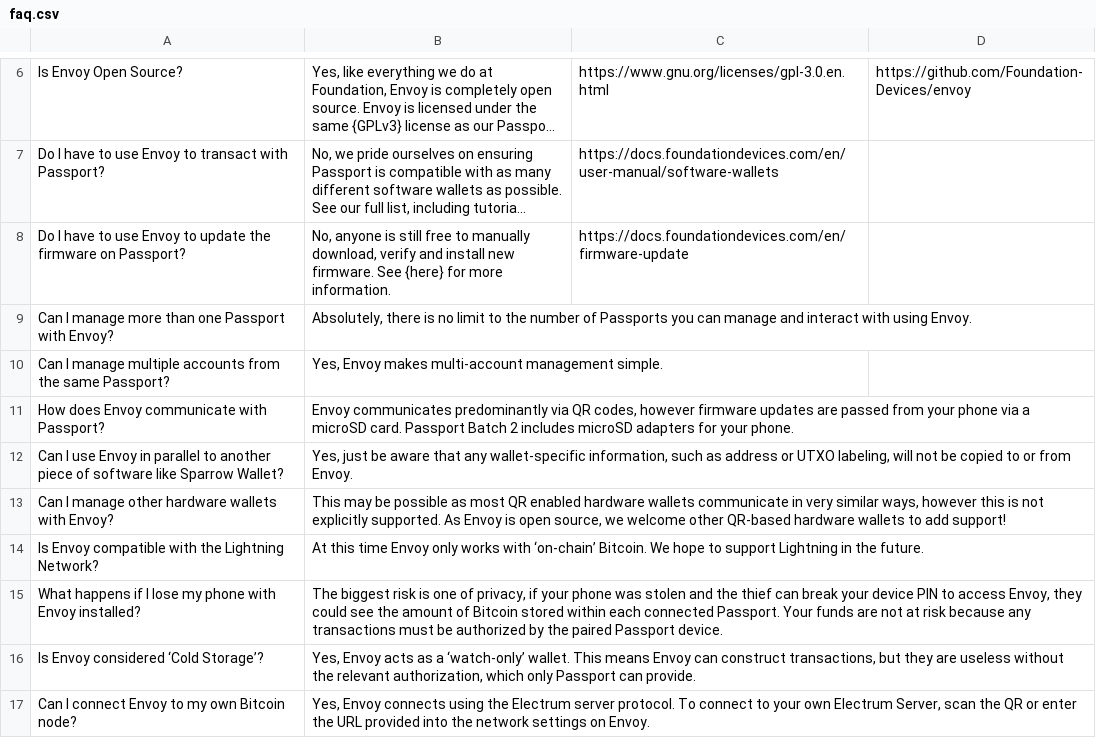
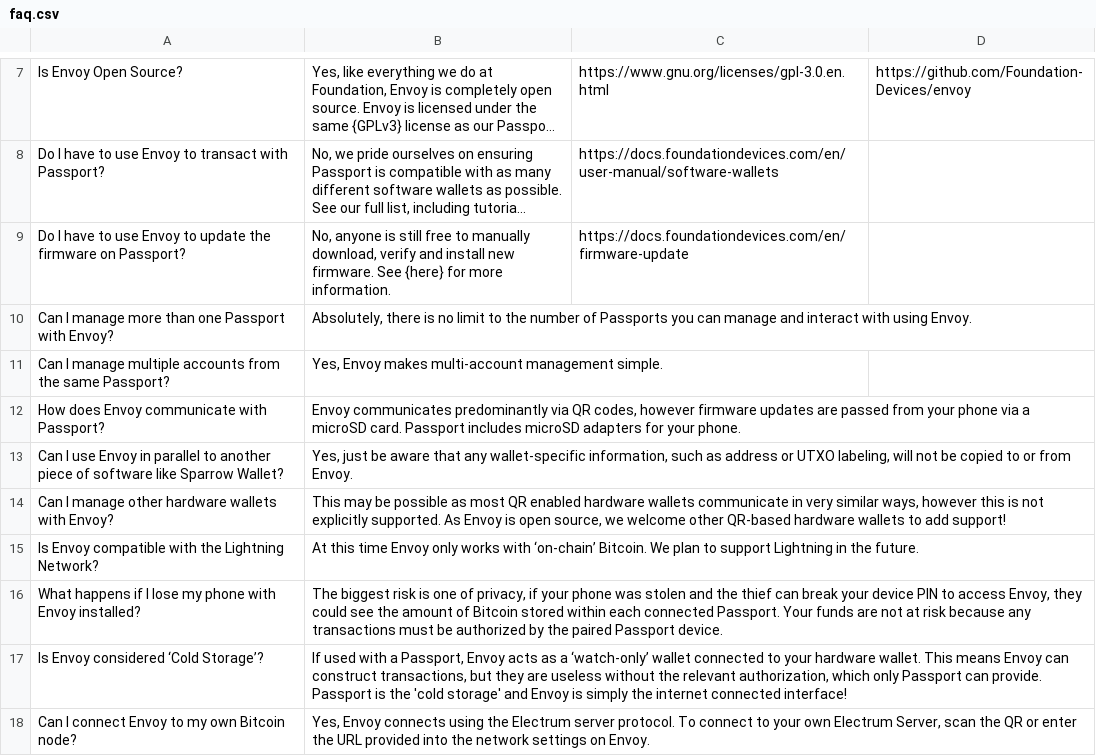
Before and after one commit to Foundation-Devices/envoy, a CSV file: assets/faq.csv, drawn as a sheet; only a part is shown, gaps mark what is left out; long unchanged cells end in …; the diff covers the shown part only.

Commit message:
Update FAQ

```diff
--- a/assets/faq.csv
+++ b/assets/faq.csv
@@ -16,8 +19,8 @@ Can I manage more than one Passport with Envoy?,"Absolutely, there is no limit t
 Can I manage multiple accounts from the same Passport?,"Yes, Envoy makes multi-account management simple.",
-How does Envoy communicate with Passport?,"Envoy communicates predominantly via QR codes, however firmware updates are passed from your phone via a microSD card. Passport Batch 2 includes microSD adapters for your phone.",
+How does Envoy communicate with Passport?,"Envoy communicates predominantly via QR codes, however firmware updates are passed from your phone via a microSD card. Passport includes microSD adapters for your phone.",
 Can I use Envoy in parallel to another piece of software like Sparrow Wallet?,"Yes, just be aware that any wallet-specific information, such as address or UTXO labeling, will not be copied to or from Envoy.",
 Can I manage other hardware wallets with Envoy?,"This may be possible as most QR enabled hardware wallets communicate in very similar ways, however this is not explicitly supported. As Envoy is open source, we welcome other QR-based hardware wallets to add support!",
-Is Envoy compatible with the Lightning Network?,At this time Envoy only works with ‘on-chain’ Bitcoin. We hope to support Lightning in the future.,
+Is Envoy compatible with the Lightning Network?,At this time Envoy only works with ‘on-chain’ Bitcoin. We plan to support Lightning in the future.,
 What happens if I lose my phone with Envoy installed?,"The biggest risk is one of privacy, if your phone was stolen and the thief can break your device PIN to access Envoy, they could see the amount of Bitcoin stored within each connected Passport. Your funds are not at risk because any transactions must be authorized by the paired Passport device.",
-Is Envoy considered ‘Cold Storage’?,"Yes, Envoy acts as a ‘watch-only’ wallet. This means Envoy can construct transactions, but they are useless without the relevant authorization, which only Passport can provide.",
+Is Envoy considered ‘Cold Storage’?,"If used with a Passport, Envoy acts as a ‘watch-only’ wallet connected to your hardware wallet. This means Envoy can construct transactions, but they are useless without the relevant authorization, which only Passport can provide. Passport is the 'cold storage' and Envoy is simply the internet connected interface!",
 Can I connect Envoy to my own Bitcoin node?,"Yes, Envoy connects using the Electrum server protocol. To connect to your own Electrum Server, scan the QR or enter the URL provided into the network settings on Envoy.",
```
Also changed, not shown: 1 added row and 7 edited cells elsewhere in this file.
